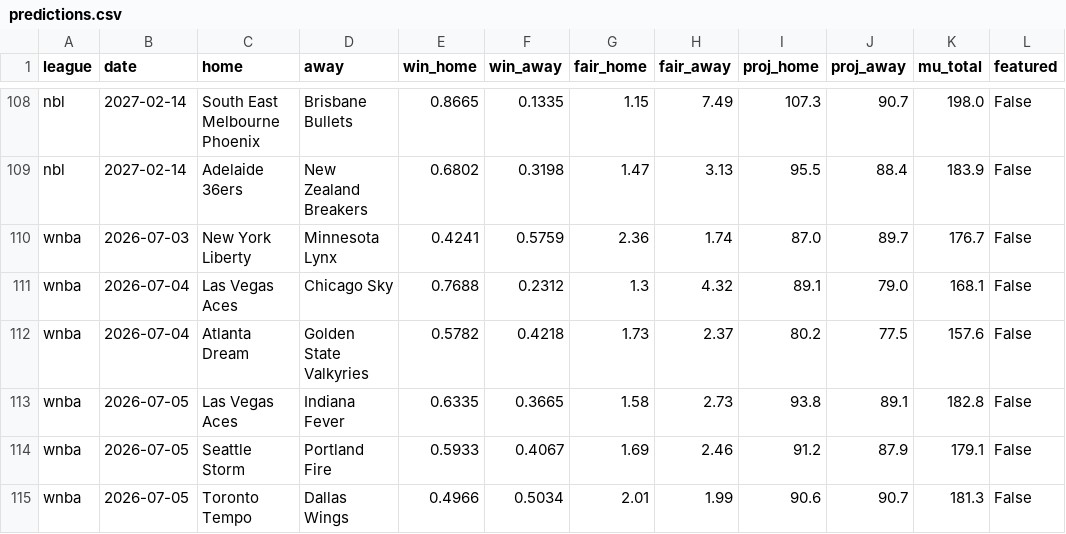
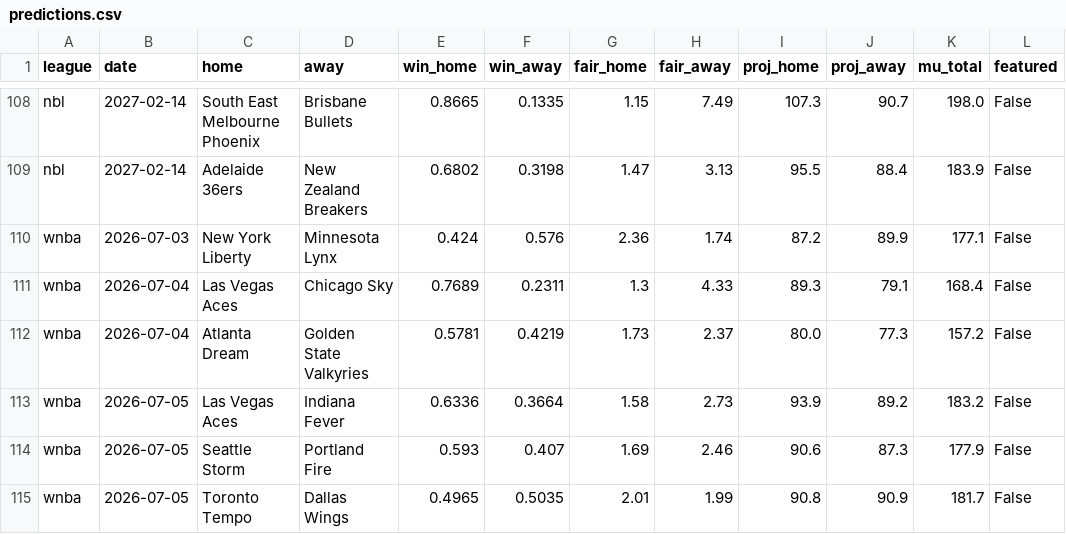
Before and after one commit to DanielTomaro13/Basketball-Modelling, a CSV file: reports/predictions.csv, drawn as a sheet; only a part is shown, gaps mark what is left out; the diff covers the shown part only.

```diff
--- a/reports/predictions.csv
+++ b/reports/predictions.csv
@@ -109,7 +109,7 @@ nbl,2027-02-14,South East Melbourne Phoenix,Brisbane Bullets,0.8665,0.1335,1.15,
 nbl,2027-02-14,Adelaide 36ers,New Zealand Breakers,0.6802,0.3198,1.47,3.13,95.5,88.4,183.9,False
-wnba,2026-07-03,New York Liberty,Minnesota Lynx,0.4241,0.5759,2.36,1.74,87.0,89.7,176.7,False
-wnba,2026-07-04,Las Vegas Aces,Chicago Sky,0.7688,0.2312,1.3,4.32,89.1,79.0,168.1,False
-wnba,2026-07-04,Atlanta Dream,Golden State Valkyries,0.5782,0.4218,1.73,2.37,80.2,77.5,157.6,False
-wnba,2026-07-05,Las Vegas Aces,Indiana Fever,0.6335,0.3665,1.58,2.73,93.8,89.1,182.8,False
-wnba,2026-07-05,Seattle Storm,Portland Fire,0.5933,0.4067,1.69,2.46,91.2,87.9,179.1,False
-wnba,2026-07-05,Toronto Tempo,Dallas Wings,0.4966,0.5034,2.01,1.99,90.6,90.7,181.3,False
+wnba,2026-07-03,New York Liberty,Minnesota Lynx,0.424,0.576,2.36,1.74,87.2,89.9,177.1,False
+wnba,2026-07-04,Las Vegas Aces,Chicago Sky,0.7689,0.2311,1.3,4.33,89.3,79.1,168.4,False
+wnba,2026-07-04,Atlanta Dream,Golden State Valkyries,0.5781,0.4219,1.73,2.37,80.0,77.3,157.2,False
+wnba,2026-07-05,Las Vegas Aces,Indiana Fever,0.6336,0.3664,1.58,2.73,93.9,89.2,183.2,False
+wnba,2026-07-05,Seattle Storm,Portland Fire,0.593,0.407,1.69,2.46,90.6,87.3,177.9,False
+wnba,2026-07-05,Toronto Tempo,Dallas Wings,0.4965,0.5035,2.01,1.99,90.8,90.9,181.7,False
```
Also changed, not shown: 27 edited cells elsewhere in this file, 27 other files.
